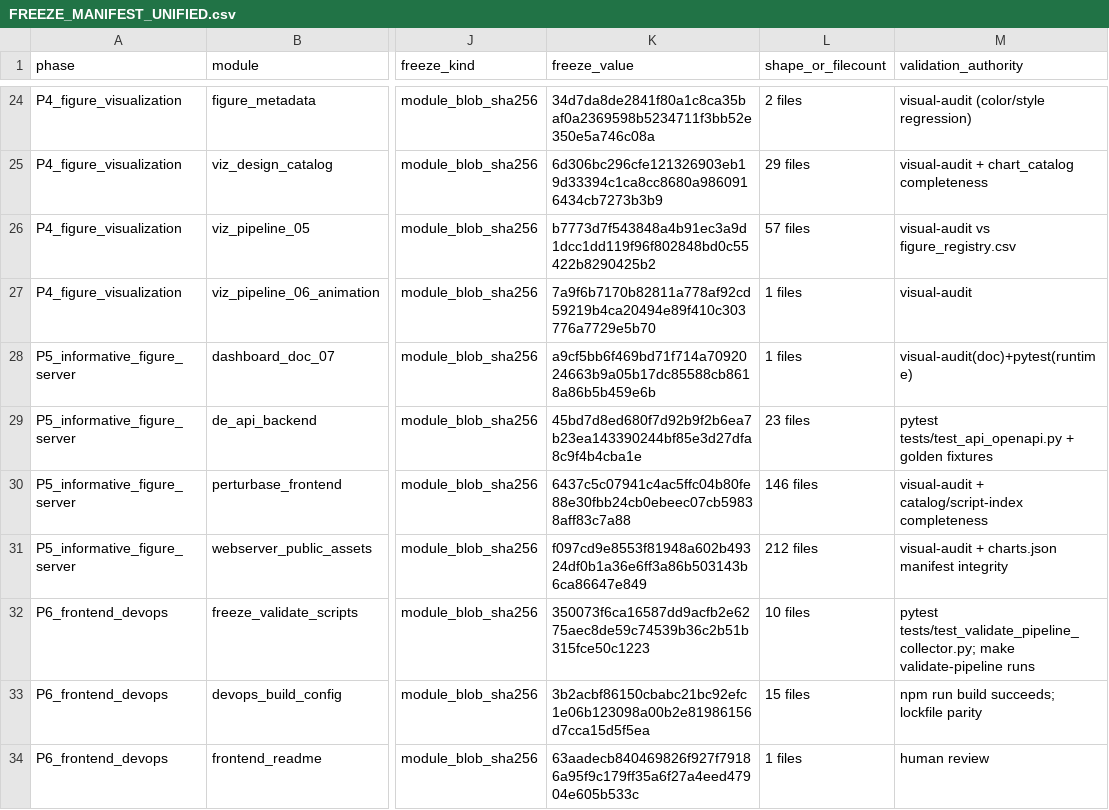
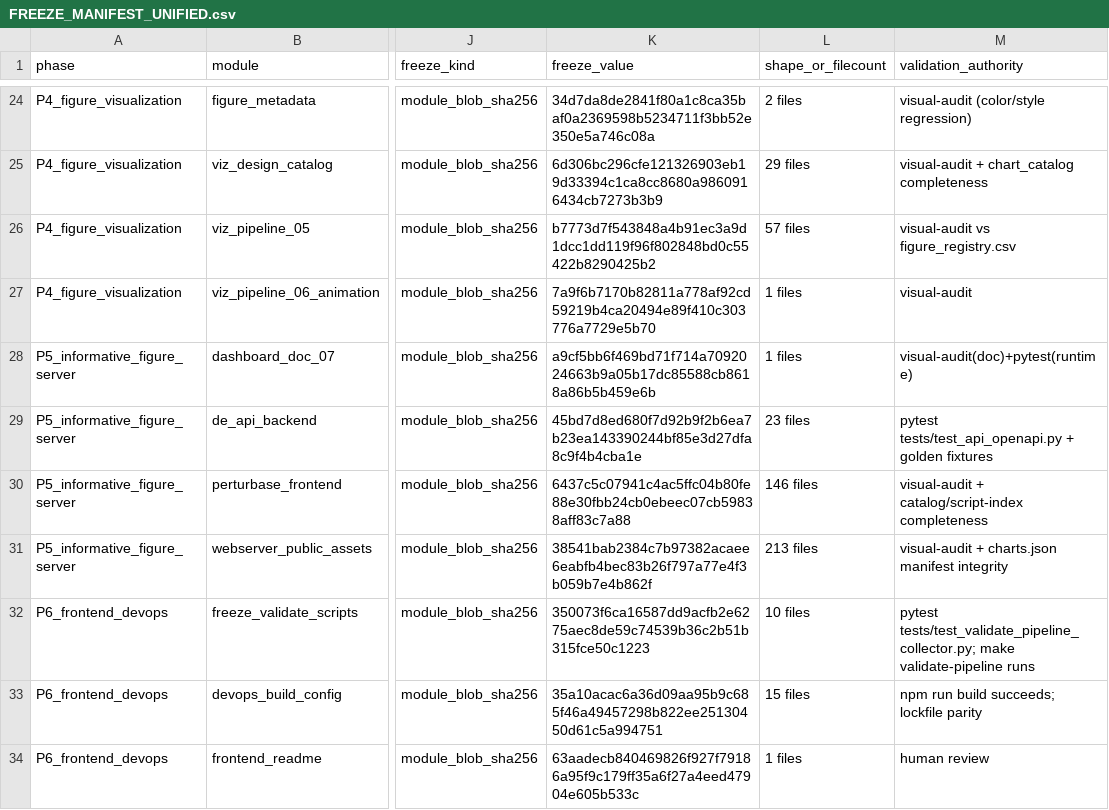
Before and after one commit to erichuang777777/GWT_perturbseq_analysis_2025, a CSV file: docs/structure/FREEZE_MANIFEST_UNIFIED.csv, drawn as a sheet; only a part is shown, gaps mark what is left out; the diff covers the shown part only; the diff names each change by its address in the sheet, - before the commit and + after, or states it on an @@ line.

```diff
--- a/docs/structure/FREEZE_MANIFEST_UNIFIED.csv
+++ b/docs/structure/FREEZE_MANIFEST_UNIFIED.csv
-K31 (freeze_value): f097cd9e8553f81948a602b49324df0b1a36e6ff3a86b503143b6ca86647e849
+K31 (freeze_value): 38541bab2384c7b97382acaee6eabfb4bec83b26f797a77e4f3b059b7e4b862f
-L31 (shape_or_filecount): 212 files
+L31 (shape_or_filecount): 213 files
-K33 (freeze_value): 3b2acbf86150cbabc21bc92efc1e06b123098a00b2e81986156d7cca15d5f5ea
+K33 (freeze_value): 35a10acac6a36d09aa95b9c685f46a49457298b822ee25130450d61c5a994751
```
Also changed, not shown: 8 edited cells elsewhere in this file, docs/mvp-research/pipeline/FREEZE_MANIFEST.csv, 33 other files.
